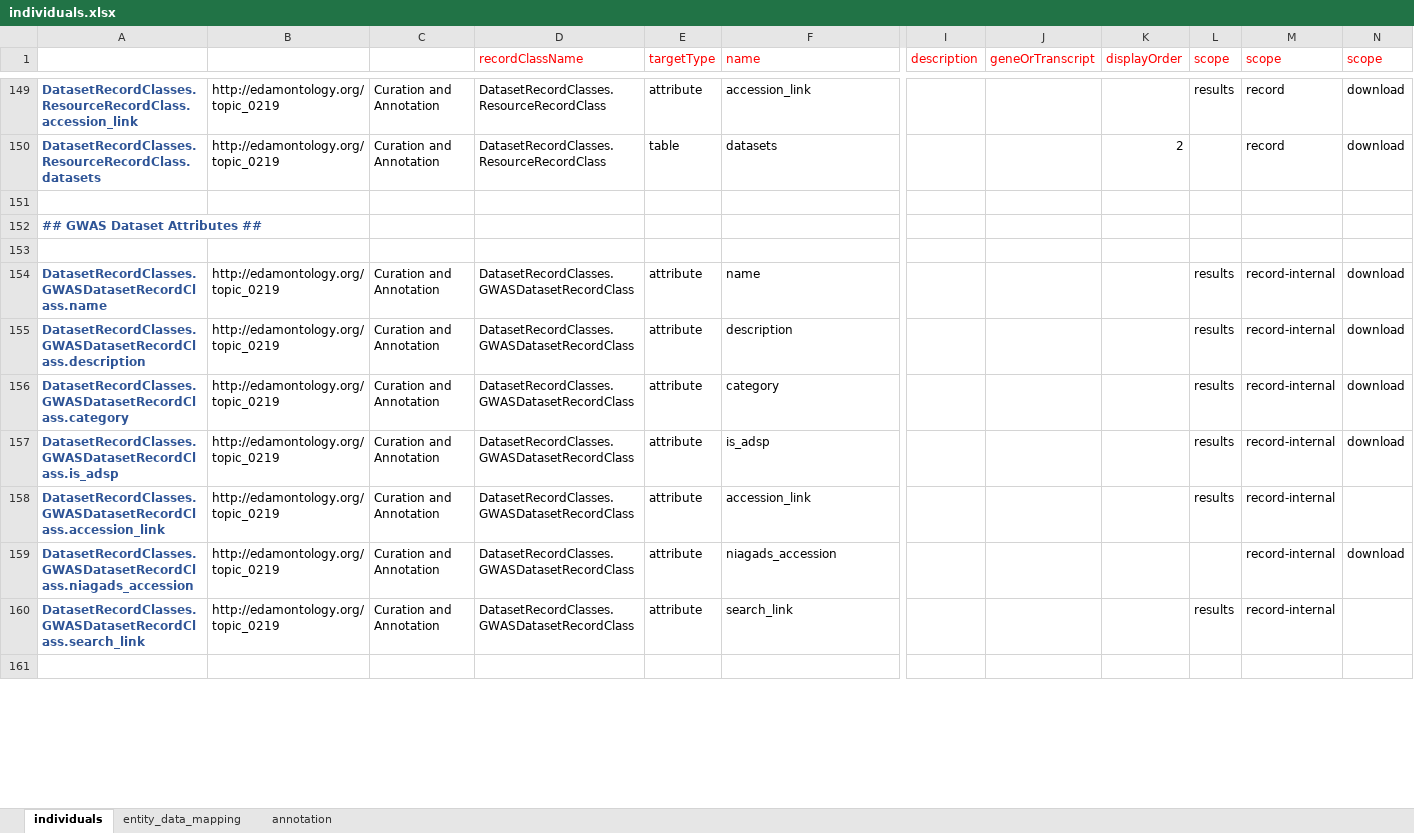
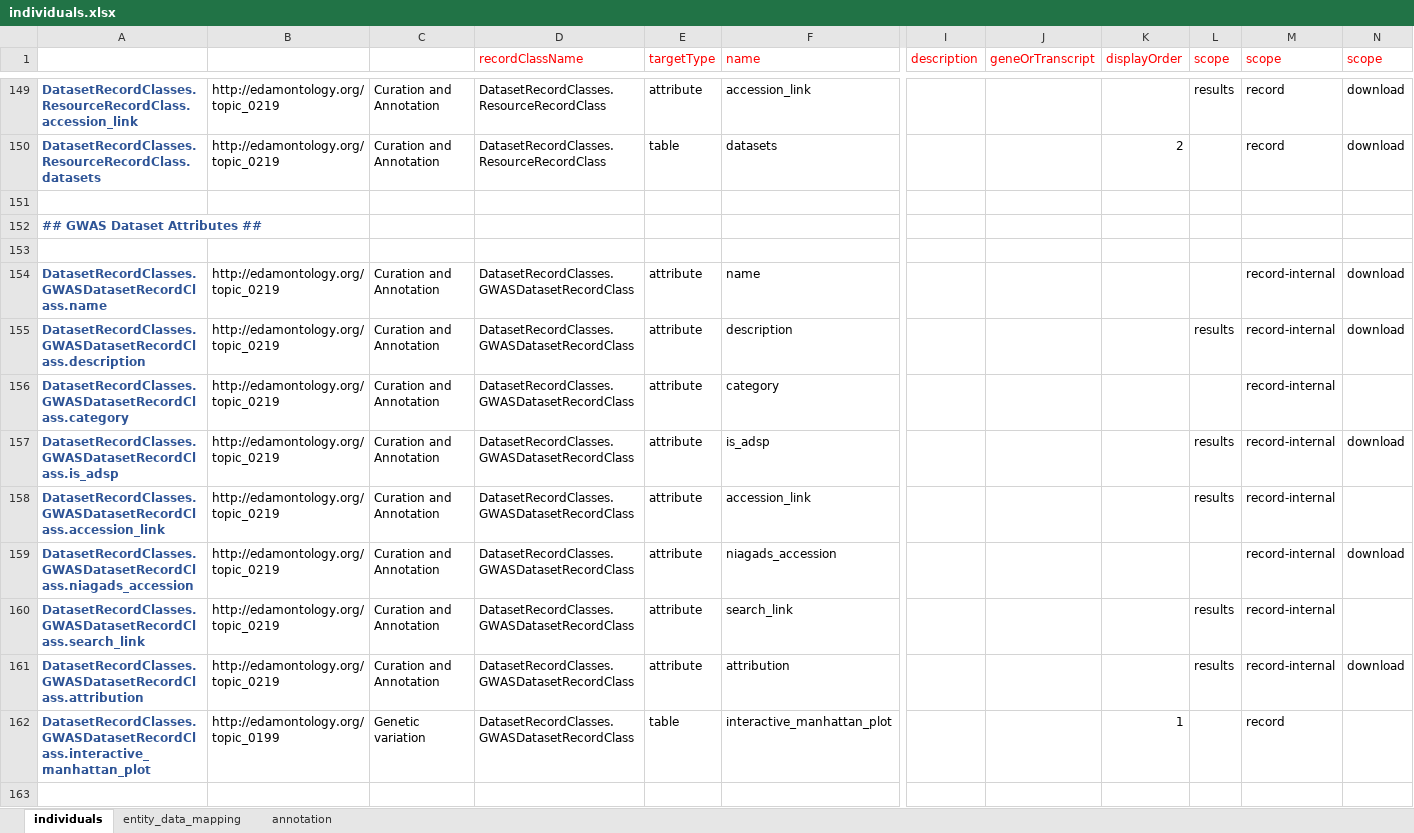
Before and after one commit to NIAGADS/GenomicsDBWebsite, an Excel workbook: Model/lib/wdk/ontology/individuals.xlsx, sheet individuals, drawn as a sheet; only a part is shown, gaps mark what is left out; values as stored, in another font and other column widths than the file's, no borders; rows hold the shown columns only; the diff covers the shown part only; the diff names each change by its address in the sheet, - before the commit and + after, or states it on an @@ line.

Commit message:
update dataset summary attributes

```diff
--- a/Model/lib/wdk/ontology/individuals.xlsx (sheet individuals)
+++ b/Model/lib/wdk/ontology/individuals.xlsx (sheet individuals)
-L154 (scope): results
+L154 (scope): (empty)
-L156 (scope): results
+L156 (scope): (empty)
-N156 (scope): download
+N156 (scope): (empty)
+row 161: DatasetRecordClasses.GWASDatasetRecordClass.attribution | http://edamontology.org/topic_0219 | Curation and Annotation | DatasetRecordClasses.GWASDatasetRecordClass | attribute | attribution |  |  |  | results | record-internal | download
+row 162: DatasetRecordClasses.GWASDatasetRecordClass.interactive_manhattan_plot | http://edamontology.org/topic_0199 | Genetic variation | DatasetRecordClasses.GWASDatasetRecordClass | table | interactive_manhattan_plot |  |  | 1 |  | record
```
Also changed, not shown: 10 edited cells elsewhere in this sheet, formulas that keep their value, 1 other file.
